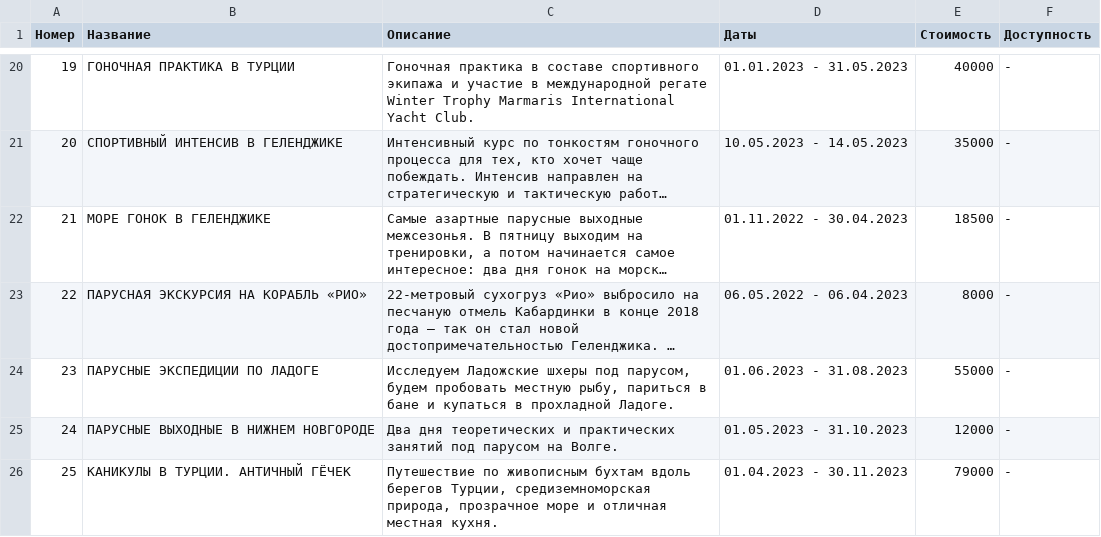
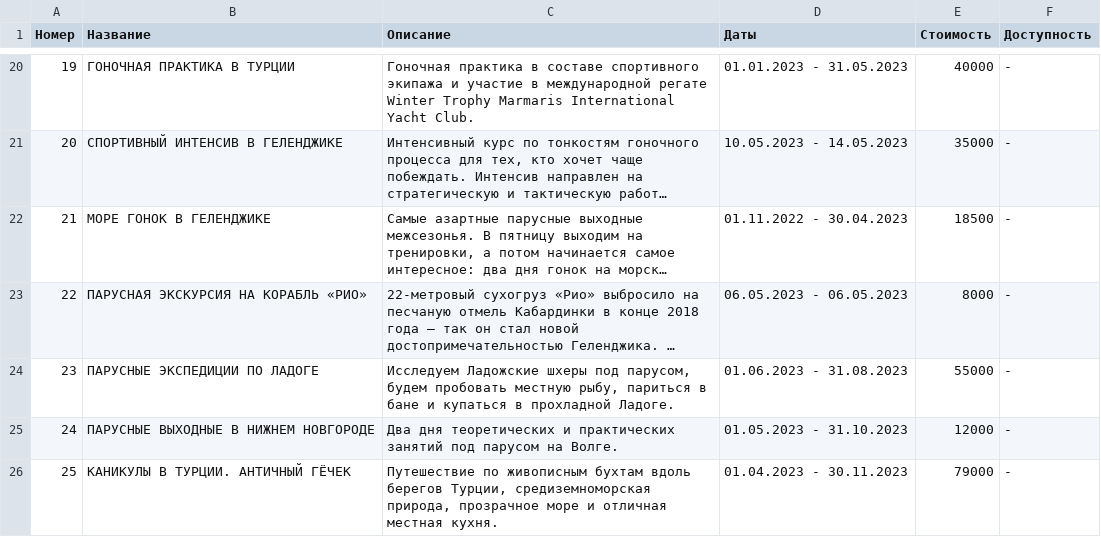
Before and after one commit to sfalkovskiy/web-parser, a CSV file: ToursInfo.csv, drawn as a sheet; only a part is shown, gaps mark what is left out; long unchanged cells end in …; the diff names each change by its address in the sheet, - before the commit and + after, or states it on an @@ line.

```diff
--- a/ToursInfo.csv
+++ b/ToursInfo.csv
-D23 (Даты): 06.05.2022 - 06.04.2023
+D23 (Даты): 06.05.2023 - 06.05.2023
```
Also changed, not shown: 1 other file.
